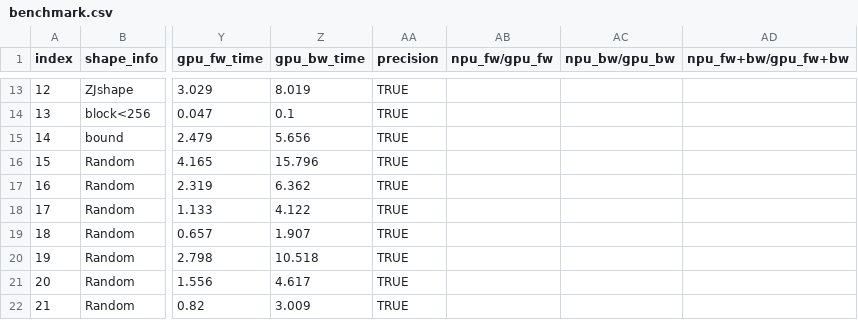
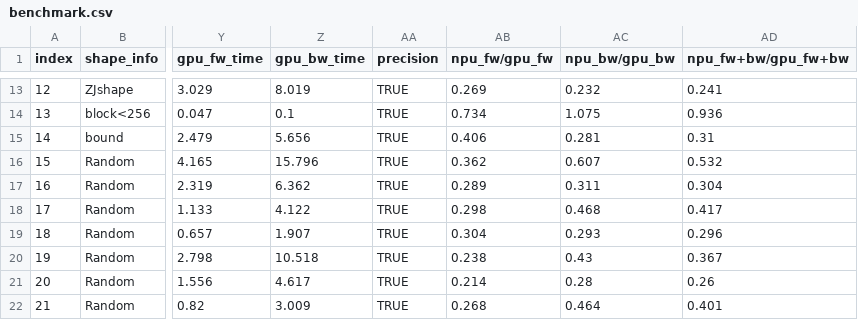
Before and after one commit to SimmerChan/RecSDK, a CSV file: mxrec_add_ons/rec_for_torch/torch_plugin/torch_demo/hstu_dense/test_hstu_performance/benchmark.csv, drawn as a sheet; only a part is shown, gaps mark what is left out; the diff covers the shown part only; the diff names each change by its address in the sheet, - before the commit and + after, or states it on an @@ line.

```diff
--- a/mxrec_add_ons/rec_for_torch/torch_plugin/torch_demo/hstu_dense/test_hstu_performance/benchmark.csv
+++ b/mxrec_add_ons/rec_for_torch/torch_plugin/torch_demo/hstu_dense/test_hstu_performance/benchmark.csv
-AB13 (npu_fw/gpu_fw): (empty)
+AB13 (npu_fw/gpu_fw): 0.269
-AC13 (npu_bw/gpu_bw): (empty)
+AC13 (npu_bw/gpu_bw): 0.232
-AD13 (npu_fw+bw/gpu_fw+bw): (empty)
+AD13 (npu_fw+bw/gpu_fw+bw): 0.241
-AB14 (npu_fw/gpu_fw): (empty)
+AB14 (npu_fw/gpu_fw): 0.734
-AC14 (npu_bw/gpu_bw): (empty)
+AC14 (npu_bw/gpu_bw): 1.075
-AD14 (npu_fw+bw/gpu_fw+bw): (empty)
+AD14 (npu_fw+bw/gpu_fw+bw): 0.936
-AB15 (npu_fw/gpu_fw): (empty)
+AB15 (npu_fw/gpu_fw): 0.406
-AC15 (npu_bw/gpu_bw): (empty)
+AC15 (npu_bw/gpu_bw): 0.281
-AD15 (npu_fw+bw/gpu_fw+bw): (empty)
+AD15 (npu_fw+bw/gpu_fw+bw): 0.31
-AB16 (npu_fw/gpu_fw): (empty)
+AB16 (npu_fw/gpu_fw): 0.362
-AC16 (npu_bw/gpu_bw): (empty)
+AC16 (npu_bw/gpu_bw): 0.607
-AD16 (npu_fw+bw/gpu_fw+bw): (empty)
+AD16 (npu_fw+bw/gpu_fw+bw): 0.532
-AB17 (npu_fw/gpu_fw): (empty)
+AB17 (npu_fw/gpu_fw): 0.289
-AC17 (npu_bw/gpu_bw): (empty)
+AC17 (npu_bw/gpu_bw): 0.311
-AD17 (npu_fw+bw/gpu_fw+bw): (empty)
+AD17 (npu_fw+bw/gpu_fw+bw): 0.304
-AB18 (npu_fw/gpu_fw): (empty)
+AB18 (npu_fw/gpu_fw): 0.298
-AC18 (npu_bw/gpu_bw): (empty)
+AC18 (npu_bw/gpu_bw): 0.468
-AD18 (npu_fw+bw/gpu_fw+bw): (empty)
+AD18 (npu_fw+bw/gpu_fw+bw): 0.417
-AB19 (npu_fw/gpu_fw): (empty)
+AB19 (npu_fw/gpu_fw): 0.304
-AC19 (npu_bw/gpu_bw): (empty)
+AC19 (npu_bw/gpu_bw): 0.293
-AD19 (npu_fw+bw/gpu_fw+bw): (empty)
+AD19 (npu_fw+bw/gpu_fw+bw): 0.296
-AB20 (npu_fw/gpu_fw): (empty)
+AB20 (npu_fw/gpu_fw): 0.238
-AC20 (npu_bw/gpu_bw): (empty)
+AC20 (npu_bw/gpu_bw): 0.43
-AD20 (npu_fw+bw/gpu_fw+bw): (empty)
+AD20 (npu_fw+bw/gpu_fw+bw): 0.367
-AB21 (npu_fw/gpu_fw): (empty)
+AB21 (npu_fw/gpu_fw): 0.214
-AC21 (npu_bw/gpu_bw): (empty)
+AC21 (npu_bw/gpu_bw): 0.28
-AD21 (npu_fw+bw/gpu_fw+bw): (empty)
+AD21 (npu_fw+bw/gpu_fw+bw): 0.26
-AB22 (npu_fw/gpu_fw): (empty)
+AB22 (npu_fw/gpu_fw): 0.268
-AC22 (npu_bw/gpu_bw): (empty)
+AC22 (npu_bw/gpu_bw): 0.464
-AD22 (npu_fw+bw/gpu_fw+bw): (empty)
+AD22 (npu_fw+bw/gpu_fw+bw): 0.401
```
Also changed, not shown: 84 edited cells elsewhere in this file.
